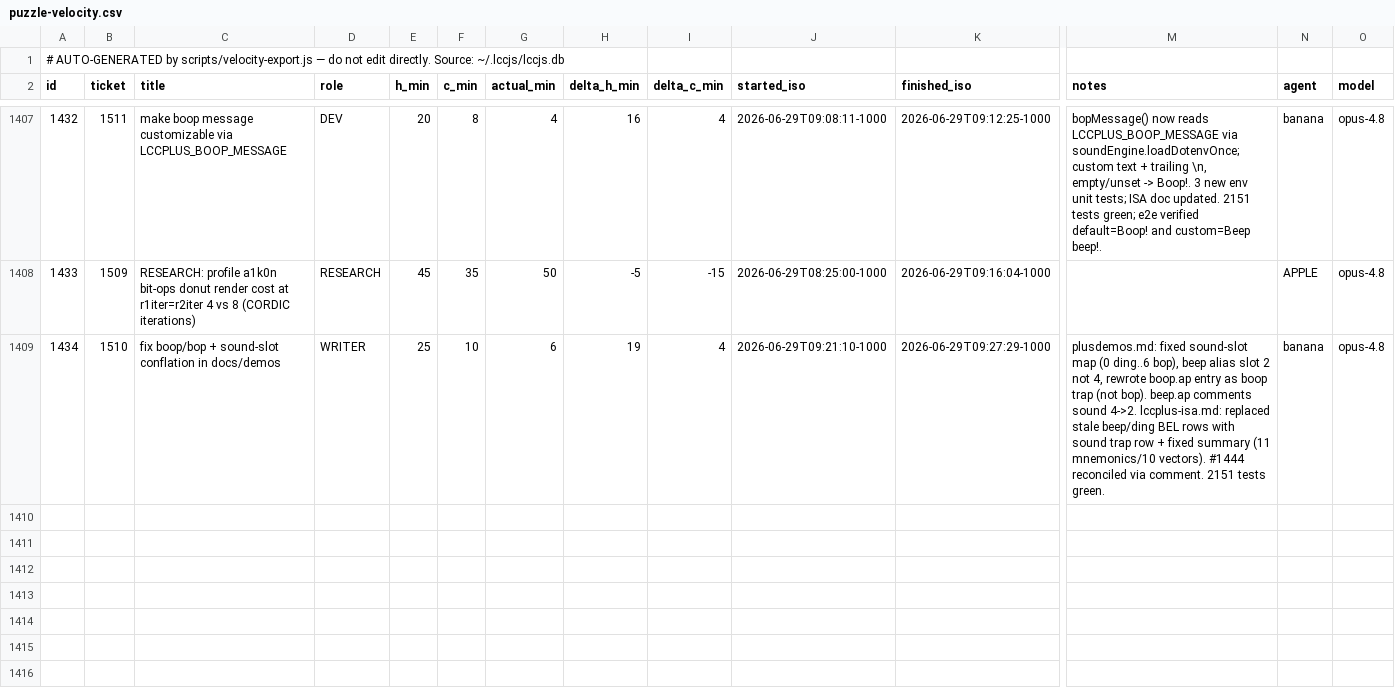
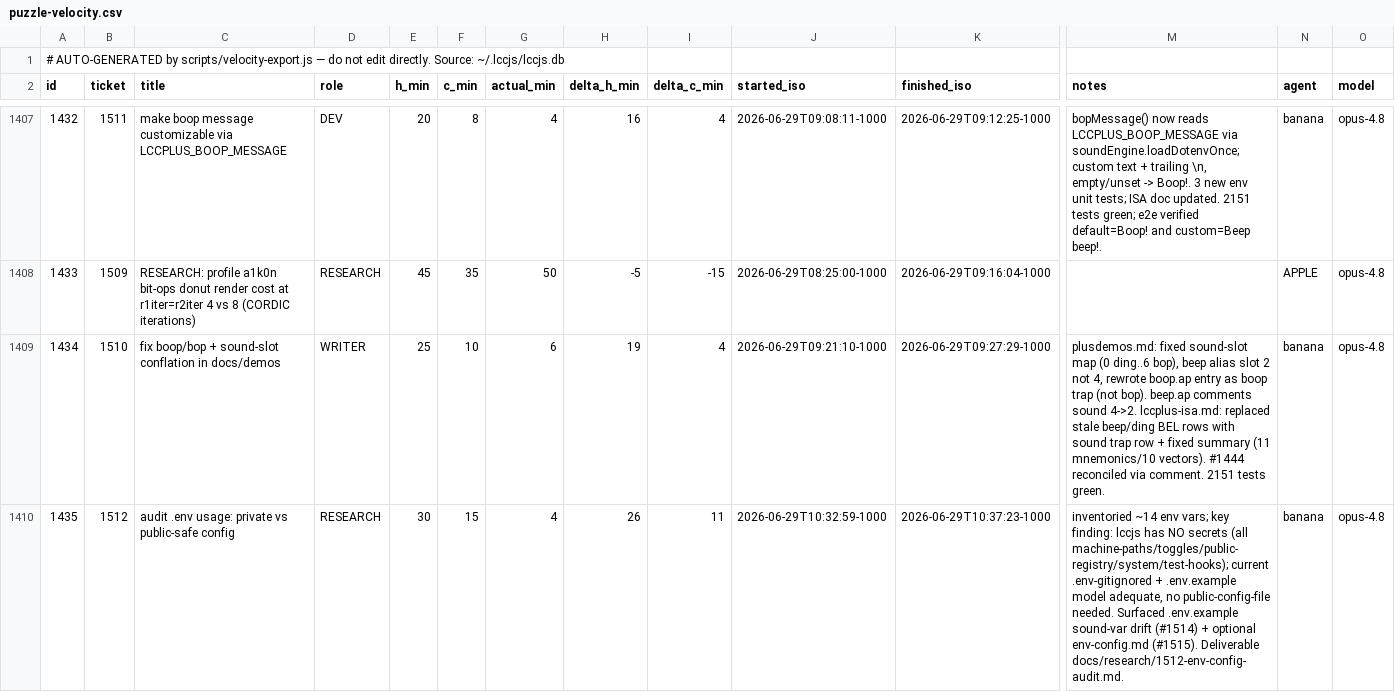
Before and after one commit to avidrucker/lccjs, a CSV file: docs/puzzle-velocity.csv, drawn as a sheet; only a part is shown, gaps mark what is left out; rows hold the shown columns only; the diff names each change by its address in the sheet, - before the commit and + after, or states it on an @@ line.

```diff
--- a/docs/puzzle-velocity.csv
+++ b/docs/puzzle-velocity.csv
+row 1410: 1435 | 1512 | audit .env usage: private vs public-safe config | RESEARCH | 30 | 15 | 4 | 26 | 11 | 2026-06-29T10:32:59-1000 | 2026-06-29T10:37:23-1000 | inventoried ~14 env vars; key finding: lccjs has NO secrets (all machine-paths/toggles/public-registry/system/test-hooks); current .env-gitignored + .env.example model adequate, no public-config-file needed. Surfaced .env.example sound-var drift (#1514) + optional env-config.md (#1515). Deliverable docs/research/1512-env-config-audit.md. | banana | opus-4.8
```
Also changed, not shown: 1 other file.
